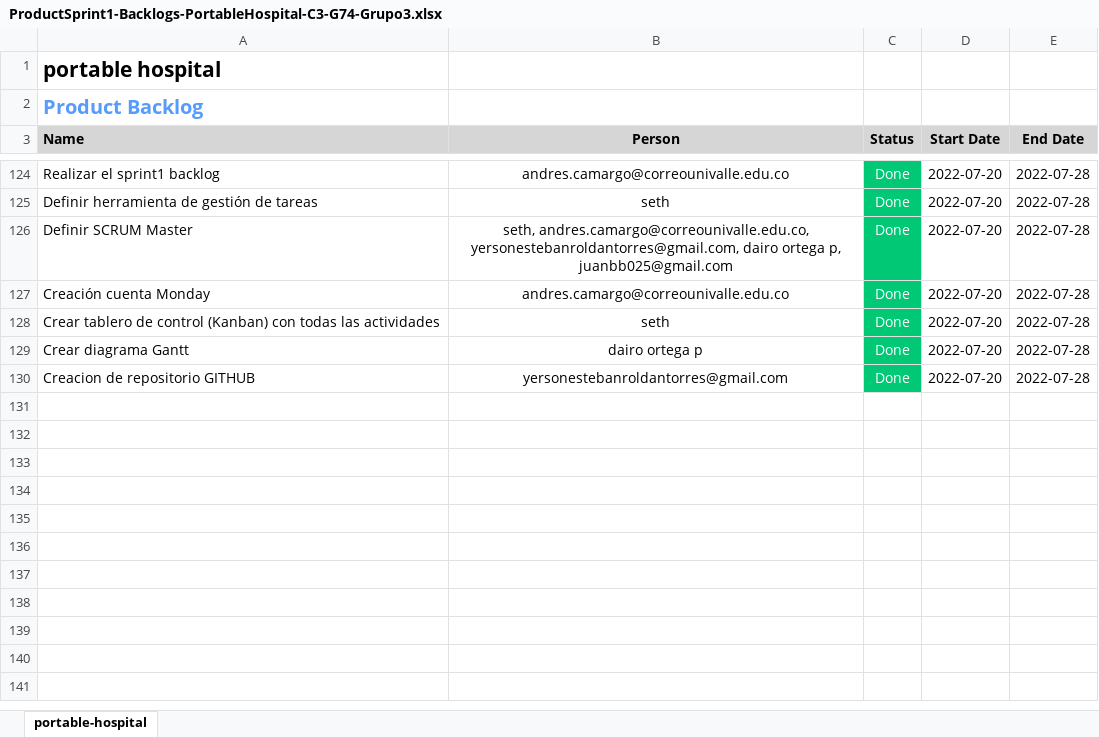
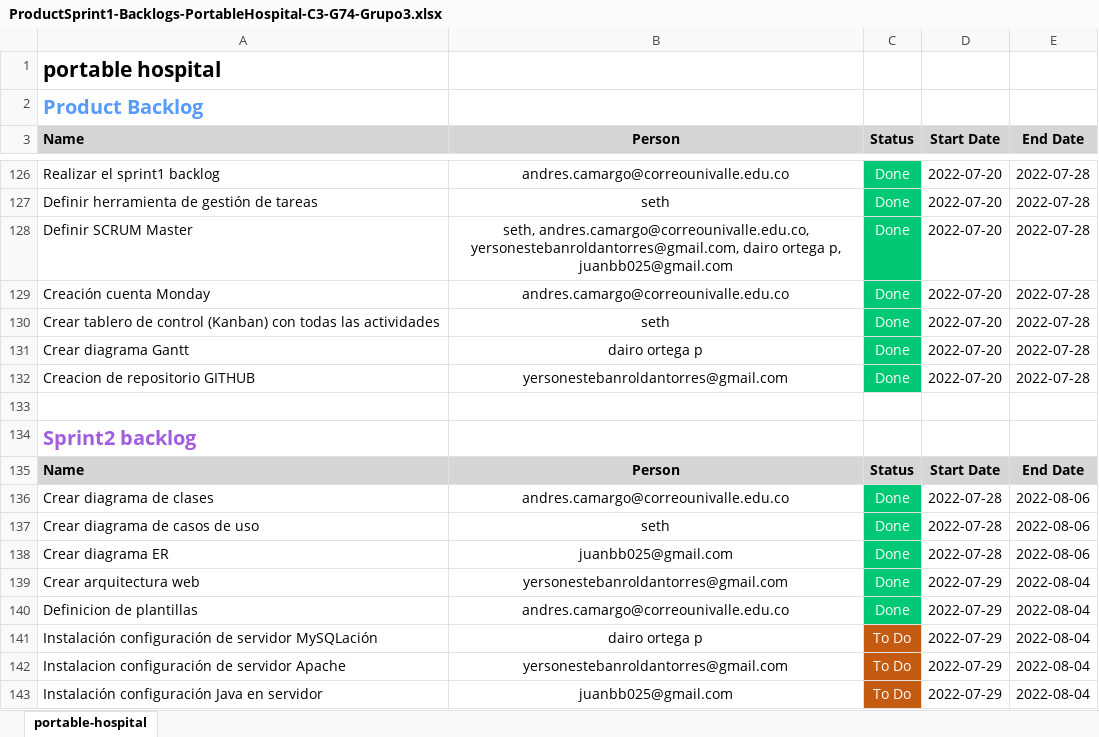
Before and after one commit to YERT09/Proyecto_C3_G3_PortableHospital, an Excel workbook: sprint1/ProductSprint1-Backlogs-PortableHospital-C3-G74-Grupo3.xlsx, sheet portable-hospital, drawn as a sheet; only a part is shown, gaps mark what is left out; values as stored, in another font and other column widths than the file's, no borders; charts and pictures not drawn; the diff covers the shown part only; the diff names each change by its address in the sheet, - before the commit and + after, or states it on an @@ line.

Commit message:
Sprint2 backlog

```diff
--- a/sprint1/ProductSprint1-Backlogs-PortableHospital-C3-G74-Grupo3.xlsx (sheet portable-hospital)
+++ b/sprint1/ProductSprint1-Backlogs-PortableHospital-C3-G74-Grupo3.xlsx (sheet portable-hospital)
+row 133: (empty)
+row 134: Sprint2 backlog
+row 135: Name | Person | Status | Start Date | End Date
+row 136: Crear diagrama de clases | andres.camargo@correounivalle.edu.co | Done | 2022-07-28 | 2022-08-06
+row 137: Crear diagrama de casos de uso | seth | Done | 2022-07-28 | 2022-08-06
+row 138: Crear diagrama ER | juanbb025@gmail.com | Done | 2022-07-28 | 2022-08-06
+row 139: Crear arquitectura web | yersonestebanroldantorres@gmail.com | Done | 2022-07-29 | 2022-08-04
+row 140: Definicion de plantillas | andres.camargo@correounivalle.edu.co | Done | 2022-07-29 | 2022-08-04
+row 141: Instalación configuración de servidor MySQLación | dairo ortega p | To Do | 2022-07-29 | 2022-08-04
+row 142: Instalacion configuración de servidor Apache | yersonestebanroldantorres@gmail.com | To Do | 2022-07-29 | 2022-08-04
+row 143: Instalación configuración Java en servidor | juanbb025@gmail.com | To Do | 2022-07-29 | 2022-08-04
```
Also changed, not shown: other rows of this sheet, charts or pictures, 1 other file.
